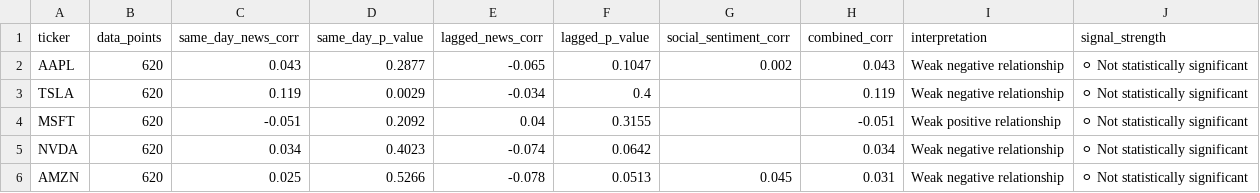
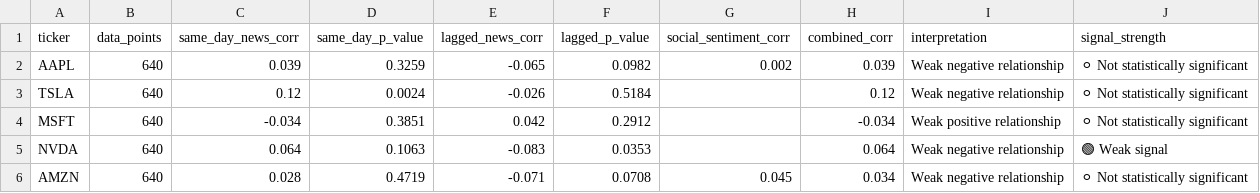
Before and after one commit to purvadeshmukh16/market-intelligence-engine, a CSV file: data/processed/correlation_results.csv, drawn as a sheet.

```diff
--- a/data/processed/correlation_results.csv
+++ b/data/processed/correlation_results.csv
@@ -1,6 +1,6 @@
 ticker,data_points,same_day_news_corr,same_day_p_value,lagged_news_corr,lagged_p_value,social_sentiment_corr,combined_corr,interpretation,signal_strength
-AAPL,620,0.043,0.2877,-0.065,0.1047,0.002,0.043,Weak negative relationship,⚪ Not statistically significant
-TSLA,620,0.119,0.0029,-0.034,0.4,,0.119,Weak negative relationship,⚪ Not statistically significant
-MSFT,620,-0.051,0.2092,0.04,0.3155,,-0.051,Weak positive relationship,⚪ Not statistically significant
-NVDA,620,0.034,0.4023,-0.074,0.0642,,0.034,Weak negative relationship,⚪ Not statistically significant
-AMZN,620,0.025,0.5266,-0.078,0.0513,0.045,0.031,Weak negative relationship,⚪ Not statistically significant
+AAPL,640,0.039,0.3259,-0.065,0.0982,0.002,0.039,Weak negative relationship,⚪ Not statistically significant
+TSLA,640,0.12,0.0024,-0.026,0.5184,,0.12,Weak negative relationship,⚪ Not statistically significant
+MSFT,640,-0.034,0.3851,0.042,0.2912,,-0.034,Weak positive relationship,⚪ Not statistically significant
+NVDA,640,0.064,0.1063,-0.083,0.0353,,0.064,Weak negative relationship,🟢 Weak signal
+AMZN,640,0.028,0.4719,-0.071,0.0708,0.045,0.034,Weak negative relationship,⚪ Not statistically significant
```
Also changed, not shown: 13 other files.
